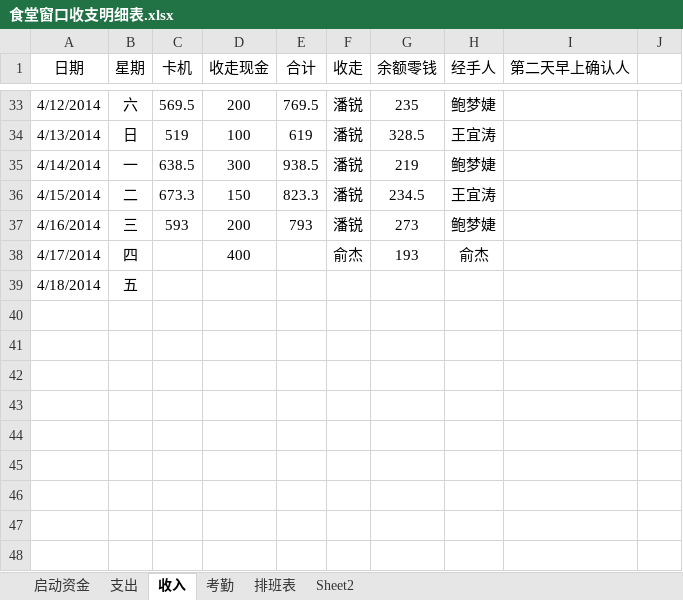
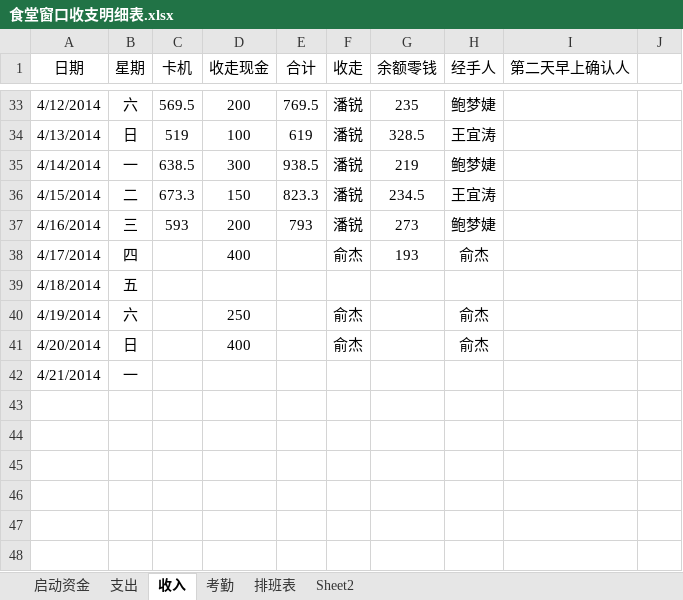
Before and after one commit to suda8/test, an Excel workbook: 食堂窗口收支明细表.xlsx, sheet 收入, drawn as a sheet; only a part is shown, gaps mark what is left out; values as stored, in another font and other column widths than the file's, no borders; the diff names each change by its address in the sheet, - before the commit and + after, or states it on an @@ line.

```diff
--- a/食堂窗口收支明细表.xlsx (sheet 收入)
+++ b/食堂窗口收支明细表.xlsx (sheet 收入)
-row 40: (empty)
+row 40: 4/19/2014 | 六 |  | 250 |  | 俞杰 |  | 俞杰
-row 41: (empty)
+row 41: 4/20/2014 | 日 |  | 400 |  | 俞杰 |  | 俞杰
-row 42: (empty)
+row 42: 4/21/2014 | 一
```
